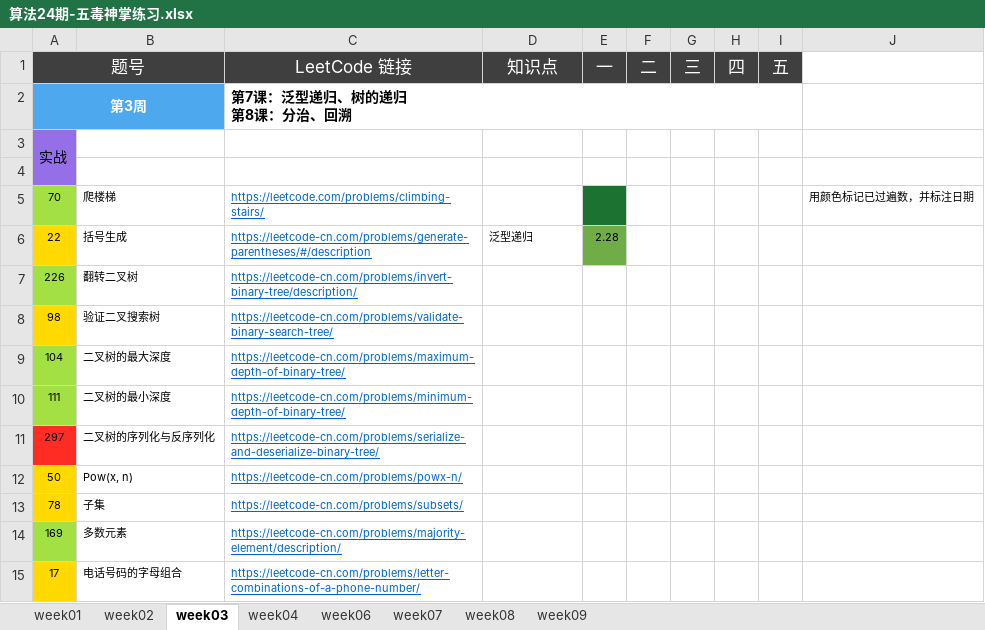
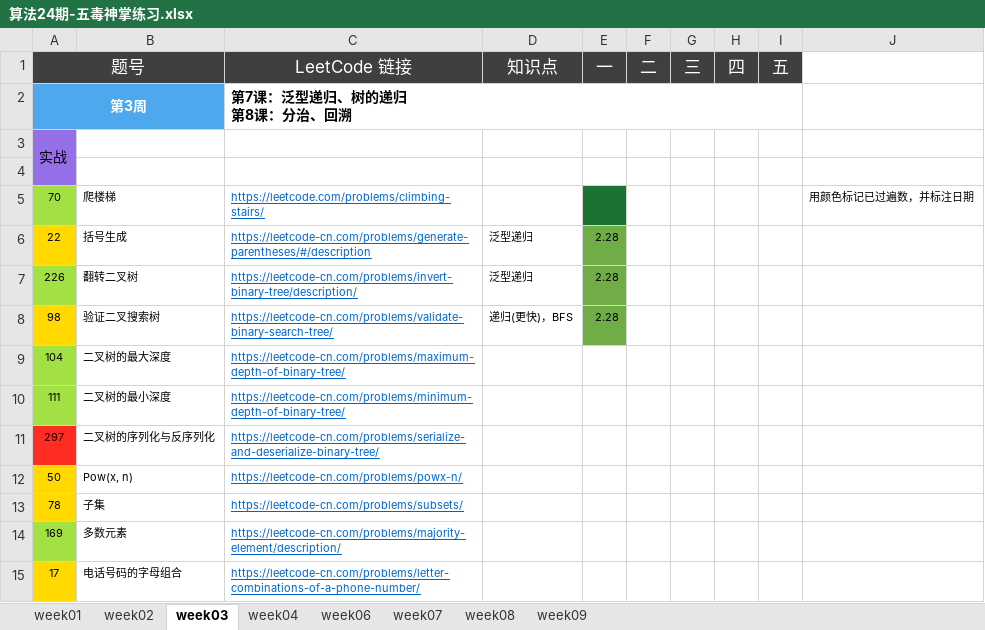
Before and after one commit to Quan-heng/LeetCodeTraining, an Excel workbook: 算法24期-五毒神掌练习.xlsx, sheet week03, drawn as a sheet; only a part is shown; values as stored, in another font and other column widths than the file's, no borders; the diff names each change by its address in the sheet, - before the commit and + after, or states it on an @@ line.

```diff
--- a/算法24期-五毒神掌练习.xlsx (sheet week03)
+++ b/算法24期-五毒神掌练习.xlsx (sheet week03)
-D7 (知识点): (empty)
+D7 (知识点): 泛型递归
-E7:E8 (一): (empty)
+E7:E8 (一): 2.28
-E7:E8 fill: none
+E7:E8 fill: #70AD47
-D8 (知识点): (empty)
+D8 (知识点): 递归(更快)，BFS
```
Also changed, not shown: 1 other file.
